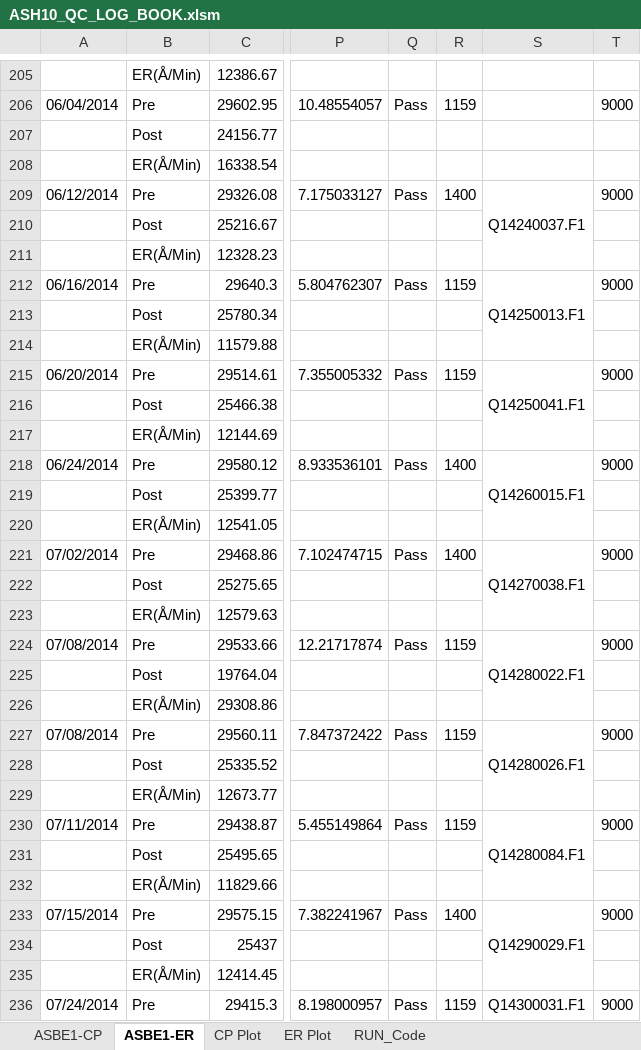
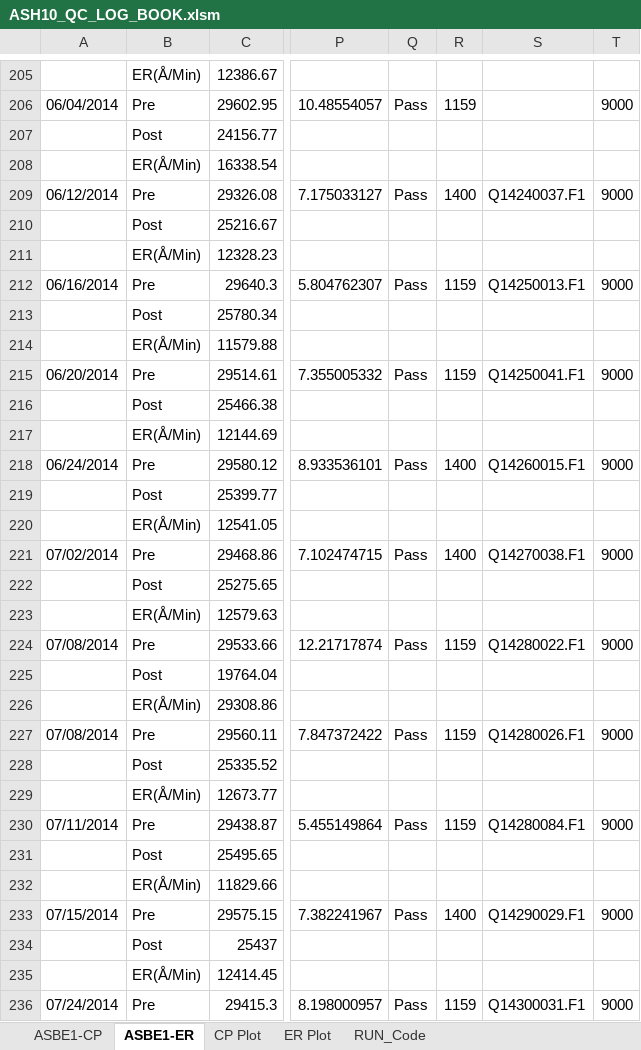
Before and after one commit to abhi3700/AutoPlot, an Excel workbook: macro_enabled_logbooks/ASH10_QC_LOG_BOOK/ASH10_QC_LOG_BOOK.xlsm, sheet ASBE1-ER, drawn as a sheet; only a part is shown, gaps mark what is left out; values as stored, in another font and other column widths than the file's, no cell formats; conditional formats not drawn; removed rows and columns are numbered as before the commit, all else as after; the diff covers the shown part only; the diff names each change by its address in the sheet, - before the commit and + after, or states it on an @@ line.

```diff
--- a/macro_enabled_logbooks/ASH10_QC_LOG_BOOK/ASH10_QC_LOG_BOOK.xlsm (sheet ASBE1-ER)
+++ b/macro_enabled_logbooks/ASH10_QC_LOG_BOOK/ASH10_QC_LOG_BOOK.xlsm (sheet ASBE1-ER)
-S209:S211 merged
-S212:S214 merged
-S215:S217 merged
-S218:S220 merged
-S221:S223 merged
-S224:S226 merged
-S227:S229 merged
-S230:S232 merged
-S233:S235 merged
-S236:S238 merged
```
Also changed, not shown: 2 added rows, 2 removed rows, 24 edited cells and merged cells elsewhere in this sheet, sheet ER Plot, sheet ASBE1-CP, cell formats, charts or pictures, macro_enabled_logbooks/ASH09_QC_LOG_BOOK/ASH09_QC_LOG_BOOK.xlsm, macro_enabled_logbooks/CNT01_QC_LOG_BOOK_Ch_A/CNT01_QC_LOG_BOOK_Ch_A.xlsm, 7 other files.
